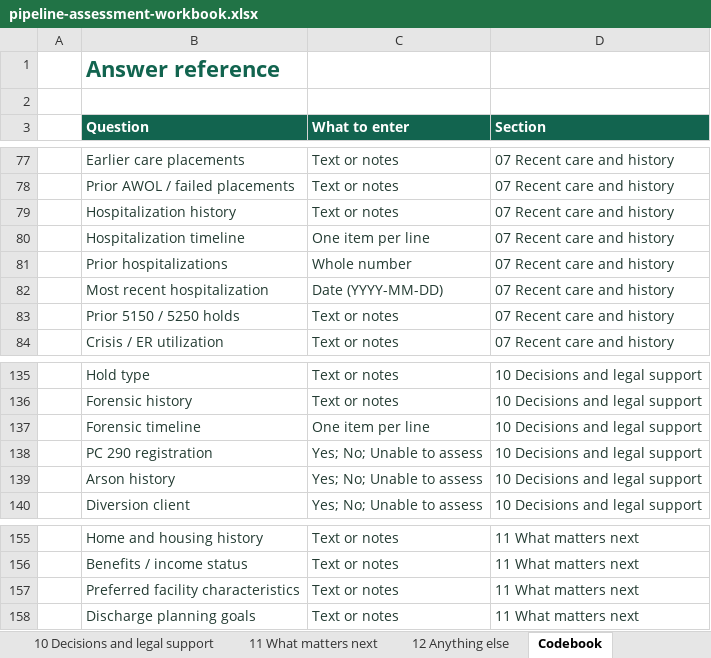
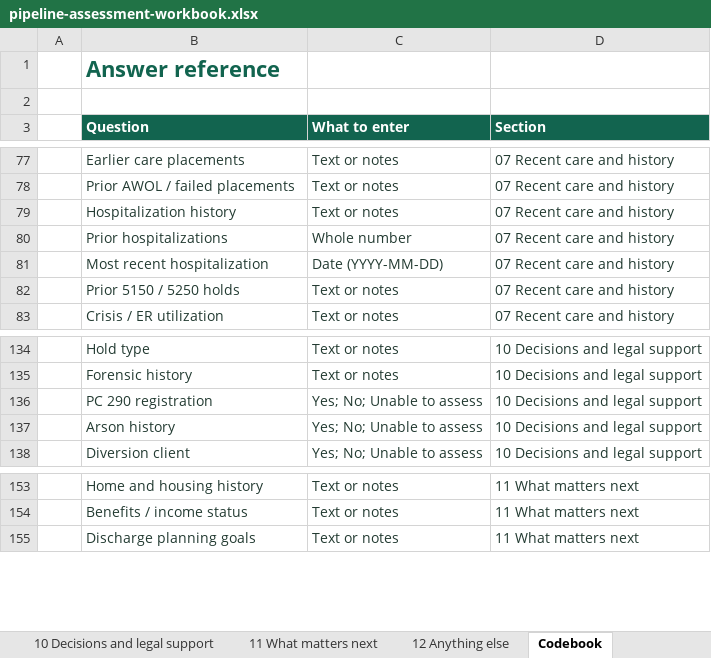
Before and after one commit to 3wilsoneric/pipeline-app, an Excel workbook: public/templates/pipeline-assessment-workbook.xlsx, sheet Codebook, drawn as a sheet; only a part is shown, gaps mark what is left out; values as stored, in another font and other column widths than the file's, no borders; the diff names each change by its address in the sheet, - before the commit and + after, or states it on an @@ line.

Commit message:
Consolidate repeated assessment history and placement prompts
(cherry picked from commit 8ace96ccb9d6358dbe2e0e85762a41c861bd95c9)

```diff
--- a/public/templates/pipeline-assessment-workbook.xlsx (sheet Codebook)
+++ b/public/templates/pipeline-assessment-workbook.xlsx (sheet Codebook)
-row 80:  | Hospitalization timeline | One item per line | 07 Recent care and history
-row 137:  | Forensic timeline | One item per line | 10 Decisions and legal support
-row 157:  | Preferred facility characteristics | Text or notes | 11 What matters next
```
Also changed, not shown: sheet 11 What matters next, sheet 07 Recent care and history, sheet 10 Decisions and legal support, sheet 04 Health and comfort, formulas that keep their value, 9 other files.
